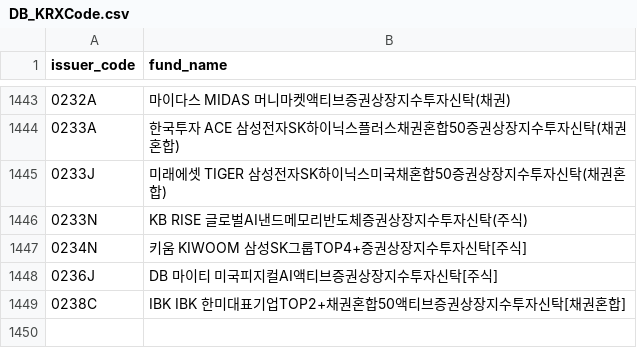
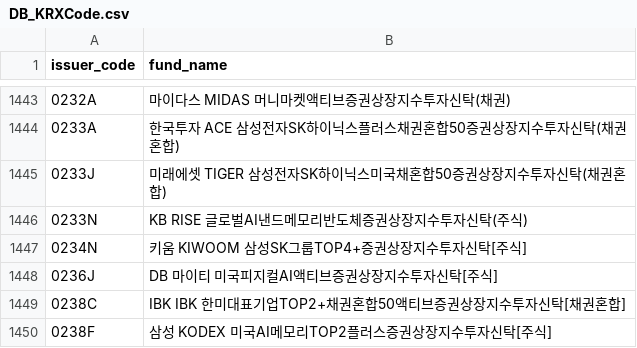
Before and after one commit to sungin-etf/NewETFKR, a CSV file: DB_KRXCode.csv, drawn as a sheet; only a part is shown, gaps mark what is left out.

```diff
--- a/DB_KRXCode.csv
+++ b/DB_KRXCode.csv
@@ -1449 +1449,2 @@ issuer_code,fund_name
 0238C,IBK IBK 한미대표기업TOP2+채권혼합50액티브증권상장지수투자신탁[채권혼합]
+0238F,삼성 KODEX 미국AI메모리TOP2플러스증권상장지수투자신탁[주식]
```
